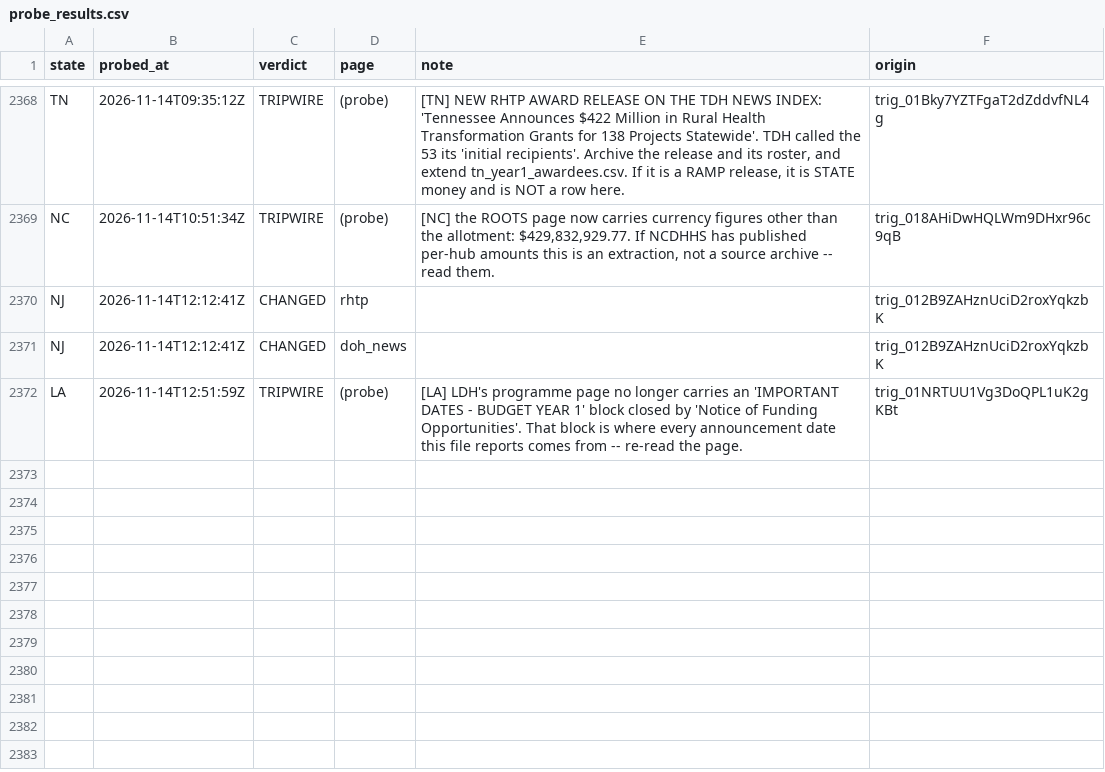
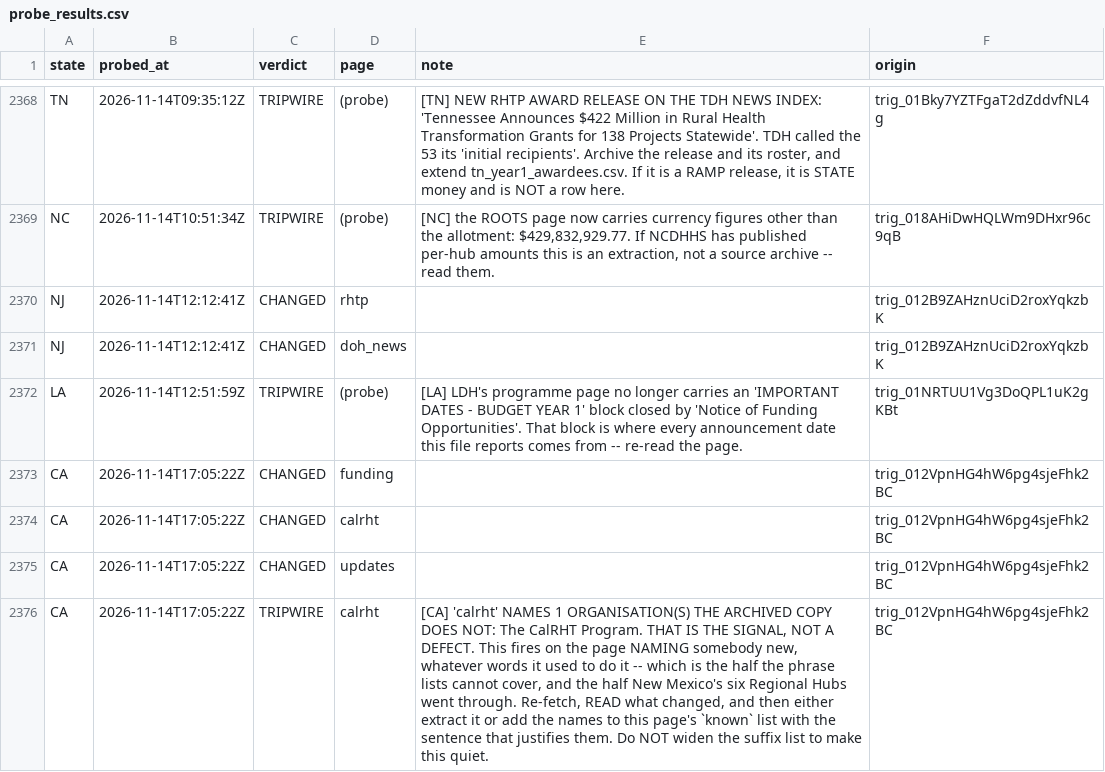
Before and after one commit to INicchitta12/RHTP_Tracker, a CSV file: logs/probe_results.csv, drawn as a sheet; only a part is shown, gaps mark what is left out; the diff names each change by its address in the sheet, - before the commit and + after, or states it on an @@ line.

```diff
--- a/logs/probe_results.csv
+++ b/logs/probe_results.csv
+row 2373: CA | 2026-11-14T17:05:22Z | CHANGED | funding |  | trig_012VpnHG4hW6pg4sjeFhk2BC
+row 2374: CA | 2026-11-14T17:05:22Z | CHANGED | calrht |  | trig_012VpnHG4hW6pg4sjeFhk2BC
+row 2375: CA | 2026-11-14T17:05:22Z | CHANGED | updates |  | trig_012VpnHG4hW6pg4sjeFhk2BC
+row 2376: CA | 2026-11-14T17:05:22Z | TRIPWIRE | calrht | [CA] 'calrht' NAMES 1 ORGANISATION(S) THE ARCHIVED COPY DOES NOT: The CalRHT Program. THAT IS THE SIGNAL, NOT A DEFECT. This fires on the page NAMING somebody new, whatever words it used to do it -- which is the half the phrase lists cannot cover, and the half New Mexico's six Regional Hubs went through. Re-fetch, READ what changed, and then either extract it or add the names to this page's `known` list with the sentence that justifies them. Do NOT widen the suffix list to make this quiet. | trig_012VpnHG4hW6pg4sjeFhk2BC
```
